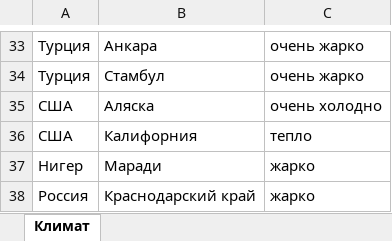
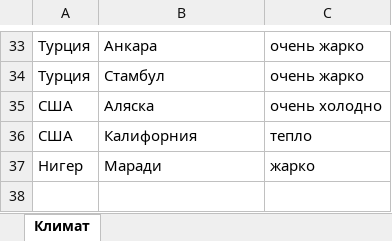
Before and after one commit to Nikolas-LFDesigns/ExpertSystem, an Excel workbook: ExpertSystem/files/climate.xlsx, sheet Климат, drawn as a sheet; only a part is shown, gaps mark what is left out; values as stored, in another font and other column widths than the file's, no borders; the diff names each change by its address in the sheet, - before the commit and + after, or states it on an @@ line.

Commit message:
Fixed bug in finder which dramatically lowered KU if on multiple "health" defines with less than "1" KU. Fixed climate duplicates

```diff
--- a/ExpertSystem/files/climate.xlsx (sheet Климат)
+++ b/ExpertSystem/files/climate.xlsx (sheet Климат)
-row 38: Россия | Краснодарский край | жарко
```
Also changed, not shown: 1 other file.
